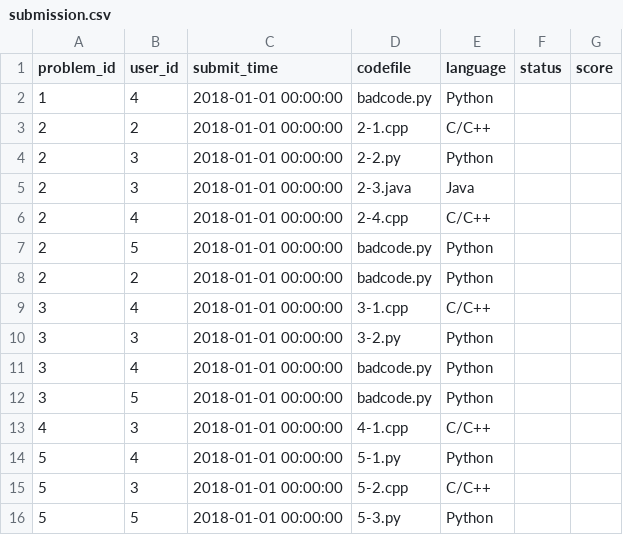
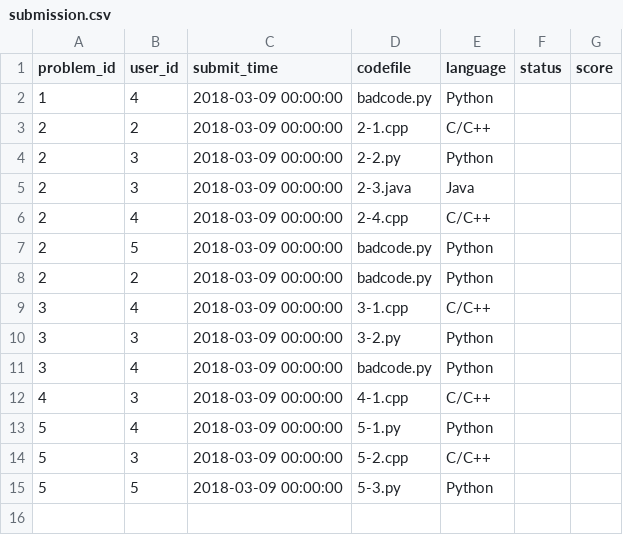
Before and after one commit to LeoDreamer2004/DataBase-Practices, a CSV file: 01/data/submission.csv, drawn as a sheet.

```diff
--- a/01/data/submission.csv
+++ b/01/data/submission.csv
@@ -1,16 +1,15 @@
 problem_id,user_id,submit_time,codefile,language,status,score
-1,4,2018-01-01 00:00:00,badcode.py,Python
-2,2,2018-01-01 00:00:00,2-1.cpp,C/C++
-2,3,2018-01-01 00:00:00,2-2.py,Python
-2,3,2018-01-01 00:00:00,2-3.java,Java
-2,4,2018-01-01 00:00:00,2-4.cpp,C/C++
-2,5,2018-01-01 00:00:00,badcode.py,Python
-2,2,2018-01-01 00:00:00,badcode.py,Python
-3,4,2018-01-01 00:00:00,3-1.cpp,C/C++
-3,3,2018-01-01 00:00:00,3-2.py,Python
-3,4,2018-01-01 00:00:00,badcode.py,Python
-3,5,2018-01-01 00:00:00,badcode.py,Python
-4,3,2018-01-01 00:00:00,4-1.cpp,C/C++
-5,4,2018-01-01 00:00:00,5-1.py,Python
-5,3,2018-01-01 00:00:00,5-2.cpp,C/C++
-5,5,2018-01-01 00:00:00,5-3.py,Python
+1,4,2018-03-09 00:00:00,badcode.py,Python
+2,2,2018-03-09 00:00:00,2-1.cpp,C/C++
+2,3,2018-03-09 00:00:00,2-2.py,Python
+2,3,2018-03-09 00:00:00,2-3.java,Java
+2,4,2018-03-09 00:00:00,2-4.cpp,C/C++
+2,5,2018-03-09 00:00:00,badcode.py,Python
+2,2,2018-03-09 00:00:00,badcode.py,Python
+3,4,2018-03-09 00:00:00,3-1.cpp,C/C++
+3,3,2018-03-09 00:00:00,3-2.py,Python
+3,4,2018-03-09 00:00:00,badcode.py,Python
+4,3,2018-03-09 00:00:00,4-1.cpp,C/C++
+5,4,2018-03-09 00:00:00,5-1.py,Python
+5,3,2018-03-09 00:00:00,5-2.cpp,C/C++
+5,5,2018-03-09 00:00:00,5-3.py,Python
```
Also changed, not shown: 8 other files.
